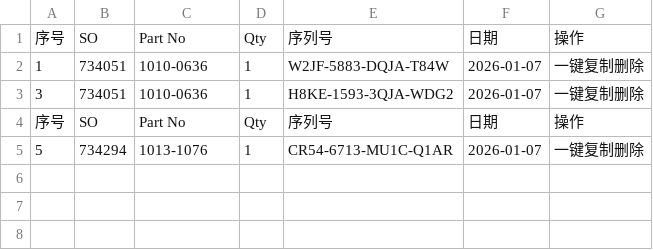
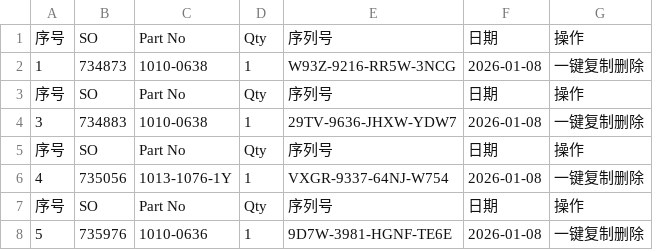
Before and after one commit to Ricky-cloud-star/Zenactcod, a CSV file: data/data.csv, drawn as a sheet.

Commit message:
Update data

```diff
--- a/data/data.csv
+++ b/data/data.csv
@@ -1,5 +1,8 @@
 序号,SO,Part No,Qty,序列号,日期,操作
-1,734051,1010-0636,1,W2JF-5883-DQJA-T84W,2026-01-07,一键复制删除
-3,734051,1010-0636,1,H8KE-1593-3QJA-WDG2,2026-01-07,一键复制删除
+1,734873,1010-0638,1,W93Z-9216-RR5W-3NCG,2026-01-08,一键复制删除
 序号,SO,Part No,Qty,序列号,日期,操作
-5,734294,1013-1076,1,CR54-6713-MU1C-Q1AR,2026-01-07,一键复制删除
+3,734883,1010-0638,1,29TV-9636-JHXW-YDW7,2026-01-08,一键复制删除
+序号,SO,Part No,Qty,序列号,日期,操作
+4,735056,1013-1076-1Y,1,VXGR-9337-64NJ-W754,2026-01-08,一键复制删除
+序号,SO,Part No,Qty,序列号,日期,操作
+5,735976,1010-0636,1,9D7W-3981-HGNF-TE6E,2026-01-08,一键复制删除
```
